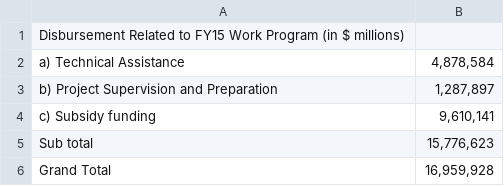
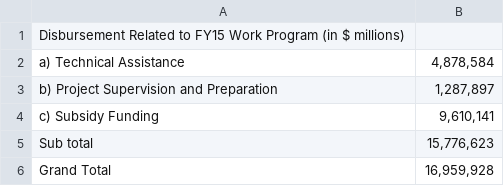
Before and after one commit to hywonkim/gpoba, a CSV file: data/tables/table_A3-b.csv, drawn as a sheet.

Commit message:
Update table_A3-b.csv

```diff
--- a/data/tables/table_A3-b.csv
+++ b/data/tables/table_A3-b.csv
@@ -3,3 +3,3 @@ a) Technical Assistance,"4,878,584"
 b) Project Supervision and Preparation,"1,287,897"
-c) Subsidy funding,"9,610,141"
+c) Subsidy Funding,"9,610,141"
 Sub total,"15,776,623"
```
